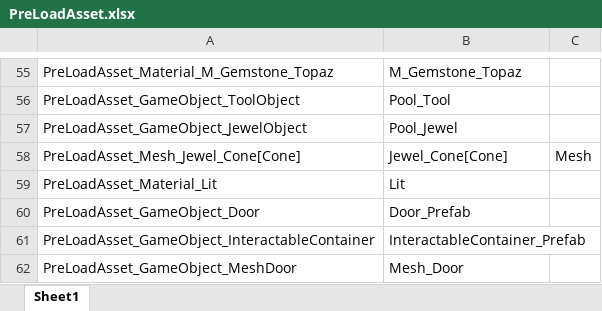
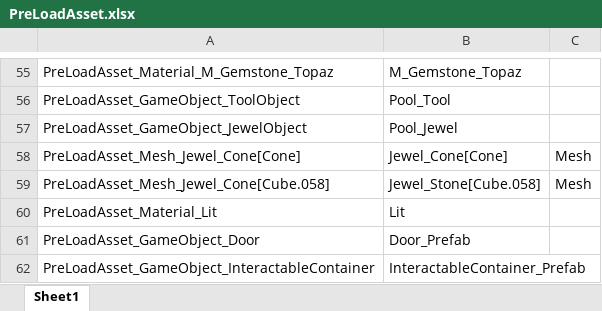
Before and after one commit to 6th-OzCooding/JewelThief, an Excel workbook: JsonConverter/ExcelFiles/PreLoadAsset.xlsx, sheet Sheet1, drawn as a sheet; only a part is shown, gaps mark what is left out; the shorter side is filled out with more unchanged rows; values as stored, in another font and other column widths than the file's, no borders; charts and pictures not drawn; the diff names each change by its address in the sheet, - before the commit and + after, or states it on an @@ line.

```diff
--- a/JsonConverter/ExcelFiles/PreLoadAsset.xlsx (sheet Sheet1)
+++ b/JsonConverter/ExcelFiles/PreLoadAsset.xlsx (sheet Sheet1)
+row 59: PreLoadAsset_Mesh_Jewel_Cone[Cube.058] | Jewel_Stone[Cube.058] | Mesh
```
Also changed, not shown: JsonConverter/ExcelFiles/ItemData.xlsx, 18 other files.
